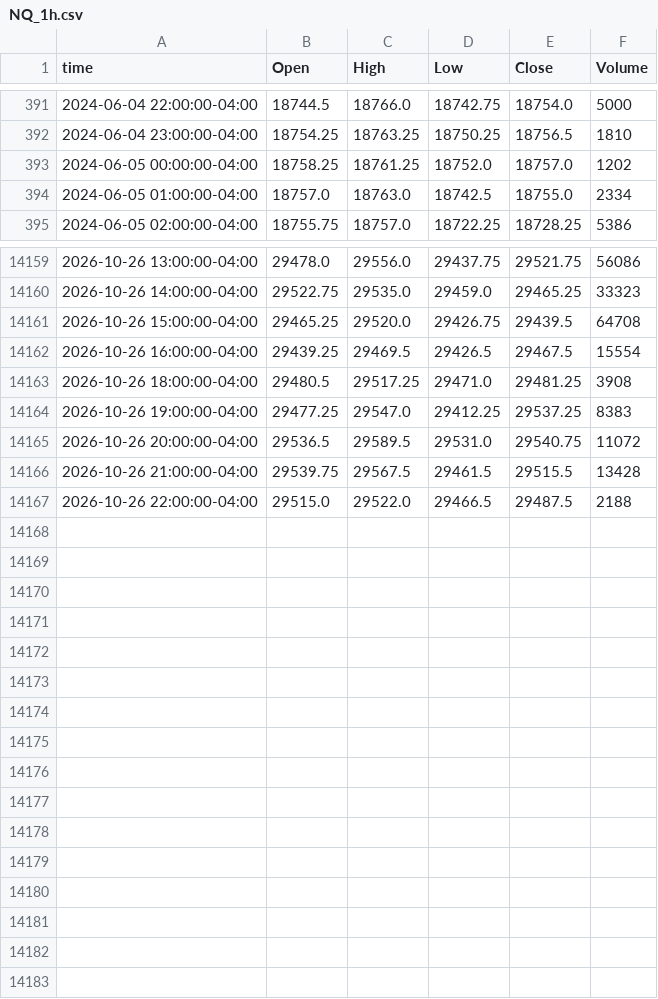
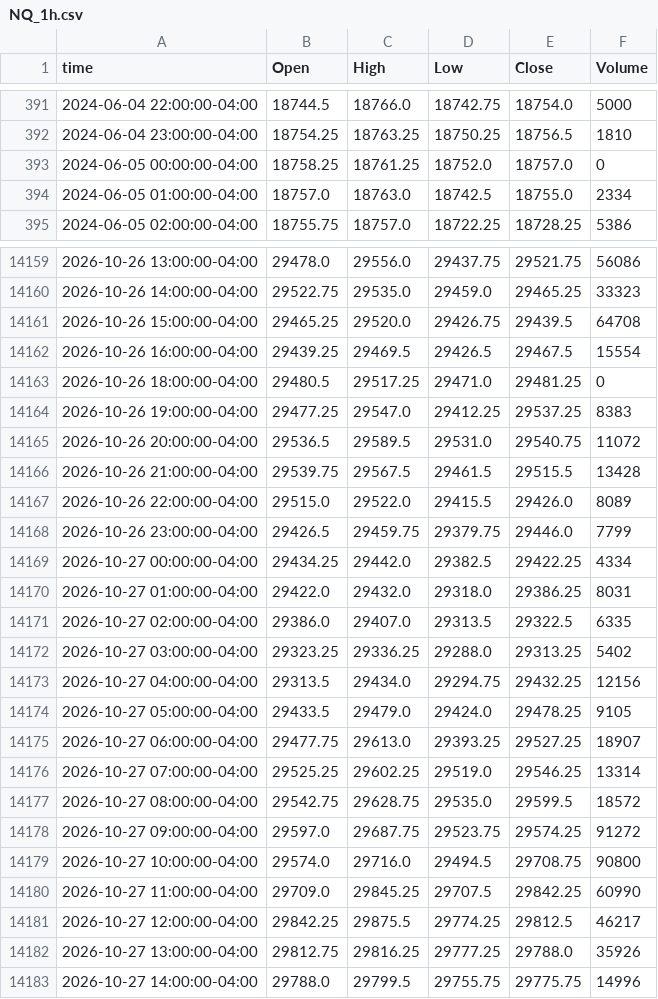
Before and after one commit to ductran1987/pharmd-bars, a CSV file: bars/NQ_1h.csv, drawn as a sheet; only a part is shown, gaps mark what is left out; the diff covers the shown part only.

```diff
--- a/bars/NQ_1h.csv
+++ b/bars/NQ_1h.csv
@@ -392,3 +392,3 @@ time,Open,High,Low,Close,Volume
 2024-06-04 23:00:00-04:00,18754.25,18763.25,18750.25,18756.5,1810
-2024-06-05 00:00:00-04:00,18758.25,18761.25,18752.0,18757.0,1202
+2024-06-05 00:00:00-04:00,18758.25,18761.25,18752.0,18757.0,0
 2024-06-05 01:00:00-04:00,18757.0,18763.0,18742.5,18755.0,2334
@@ -14162,3 +14162,3 @@ time,Open,High,Low,Close,Volume
 2026-10-26 16:00:00-04:00,29439.25,29469.5,29426.5,29467.5,15554
-2026-10-26 18:00:00-04:00,29480.5,29517.25,29471.0,29481.25,3908
+2026-10-26 18:00:00-04:00,29480.5,29517.25,29471.0,29481.25,0
 2026-10-26 19:00:00-04:00,29477.25,29547.0,29412.25,29537.25,8383
@@ -14166,2 +14166,18 @@ time,Open,High,Low,Close,Volume
 2026-10-26 21:00:00-04:00,29539.75,29567.5,29461.5,29515.5,13428
-2026-10-26 22:00:00-04:00,29515.0,29522.0,29466.5,29487.5,2188
+2026-10-26 22:00:00-04:00,29515.0,29522.0,29415.5,29426.0,8089
+2026-10-26 23:00:00-04:00,29426.5,29459.75,29379.75,29446.0,7799
+2026-10-27 00:00:00-04:00,29434.25,29442.0,29382.5,29422.25,4334
+2026-10-27 01:00:00-04:00,29422.0,29432.0,29318.0,29386.25,8031
+2026-10-27 02:00:00-04:00,29386.0,29407.0,29313.5,29322.5,6335
+2026-10-27 03:00:00-04:00,29323.25,29336.25,29288.0,29313.25,5402
+2026-10-27 04:00:00-04:00,29313.5,29434.0,29294.75,29432.25,12156
+2026-10-27 05:00:00-04:00,29433.5,29479.0,29424.0,29478.25,9105
+2026-10-27 06:00:00-04:00,29477.75,29613.0,29393.25,29527.25,18907
+2026-10-27 07:00:00-04:00,29525.25,29602.25,29519.0,29546.25,13314
+2026-10-27 08:00:00-04:00,29542.75,29628.75,29535.0,29599.5,18572
+2026-10-27 09:00:00-04:00,29597.0,29687.75,29523.75,29574.25,91272
+2026-10-27 10:00:00-04:00,29574.0,29716.0,29494.5,29708.75,90800
+2026-10-27 11:00:00-04:00,29709.0,29845.25,29707.5,29842.25,60990
+2026-10-27 12:00:00-04:00,29842.25,29875.5,29774.25,29812.5,46217
+2026-10-27 13:00:00-04:00,29812.75,29816.25,29777.25,29788.0,35926
+2026-10-27 14:00:00-04:00,29788.0,29799.5,29755.75,29775.75,14996
```
Also changed, not shown: 1 edited cell elsewhere in this file, bars/ES_1h.csv, 2 other files.
